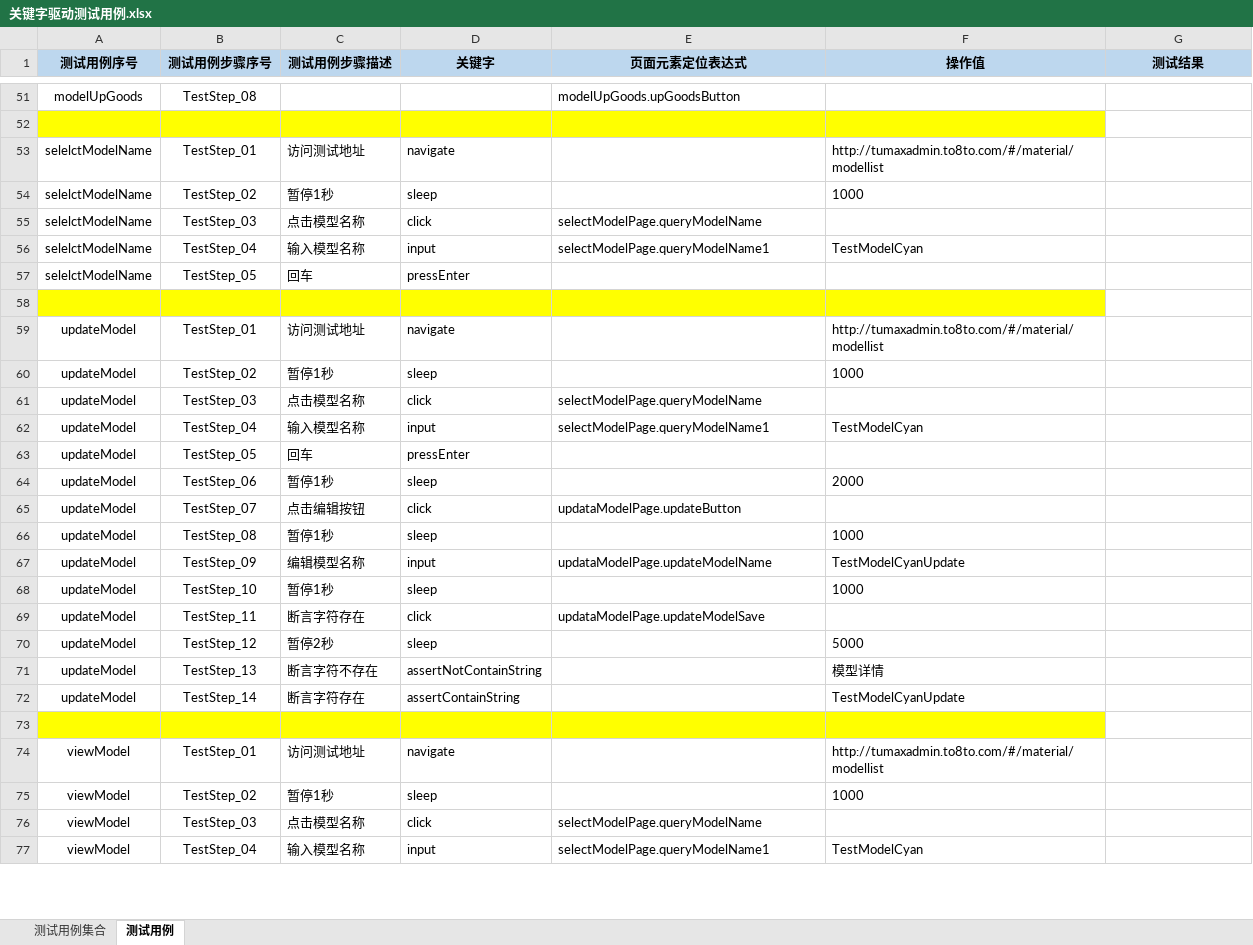
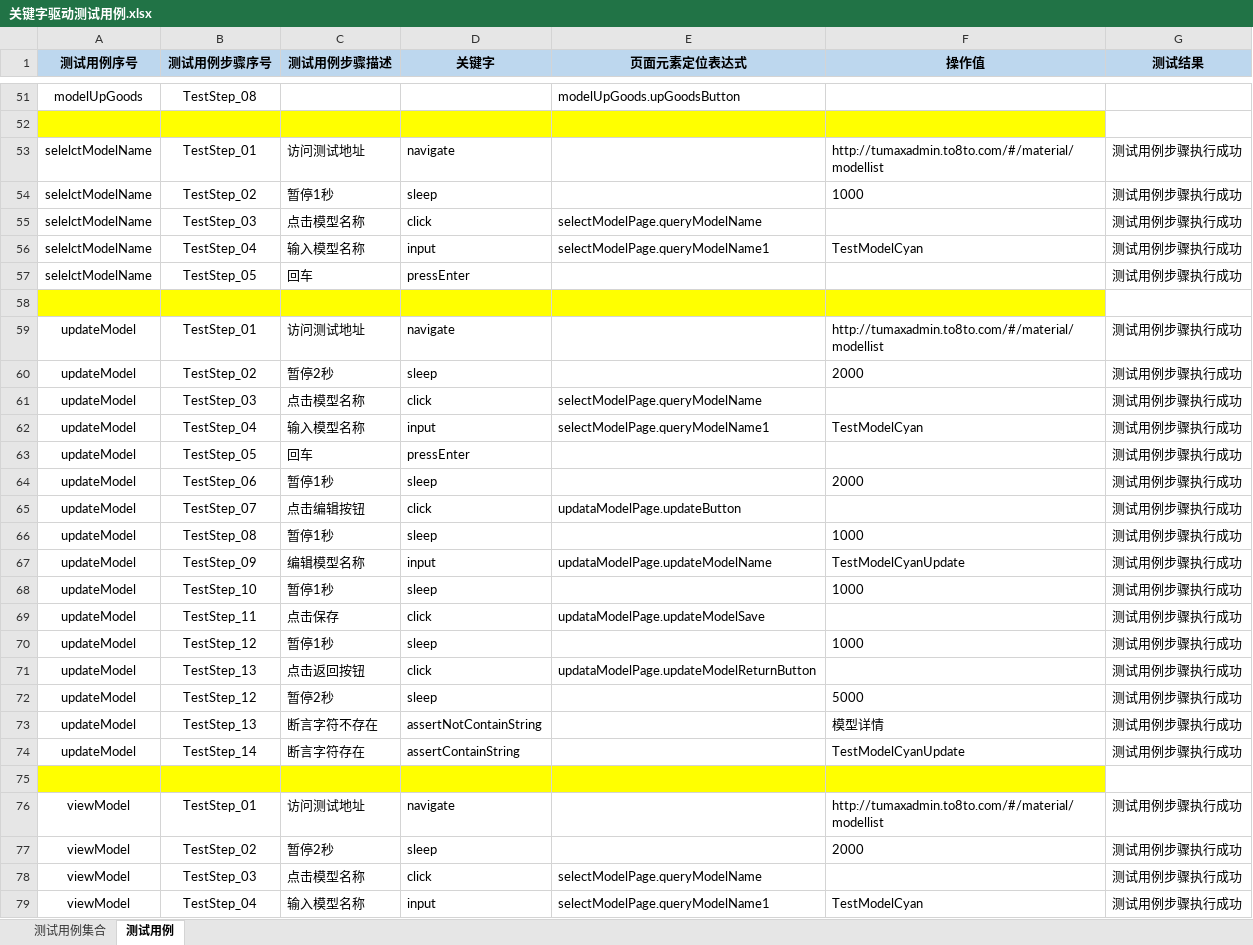
Before and after one commit to Luojhtesting/WEBKeywordsFramework, an Excel workbook: src/main/java/org/keywordsFramework/data/关键字驱动测试用例.xlsx, sheet 测试用例, drawn as a sheet; only a part is shown, gaps mark what is left out; values as stored, in another font and other column widths than the file's, no borders; addresses are those after the commit; the diff covers the shown part only; the diff names each change by its address in the sheet, - before the commit and + after, or states it on an @@ line.

```diff
--- a/src/main/java/org/keywordsFramework/data/关键字驱动测试用例.xlsx (sheet 测试用例)
+++ b/src/main/java/org/keywordsFramework/data/关键字驱动测试用例.xlsx (sheet 测试用例)
-G53:G57 (测试结果): (empty)
+G53:G57 (测试结果): 测试用例步骤执行成功
-G59:G69 (测试结果): (empty)
+G59:G69 (测试结果): 测试用例步骤执行成功
-C60 (测试用例步骤描述): 暂停1秒
+C60 (测试用例步骤描述): 暂停2秒
-F60 (操作值): 1000
+F60 (操作值): 2000
-C69 (测试用例步骤描述): 断言字符存在
+C69 (测试用例步骤描述): 点击保存
+row 70: updateModel | TestStep_12 | 暂停1秒 | sleep |  | 1000 | 测试用例步骤执行成功
+row 71: updateModel | TestStep_13 | 点击返回按钮 | click | updataModelPage.updateModelReturnButton |  | 测试用例步骤执行成功
-G72:G74 (测试结果): (empty)
+G72:G74 (测试结果): 测试用例步骤执行成功
-G76:G79 (测试结果): (empty)
+G76:G79 (测试结果): 测试用例步骤执行成功
-C77 (测试用例步骤描述): 暂停1秒
+C77 (测试用例步骤描述): 暂停2秒
-F77 (操作值): 1000
+F77 (操作值): 2000
```
Also changed, not shown: 121 edited cells elsewhere in this sheet, sheet 测试用例集合, 5 other files.
